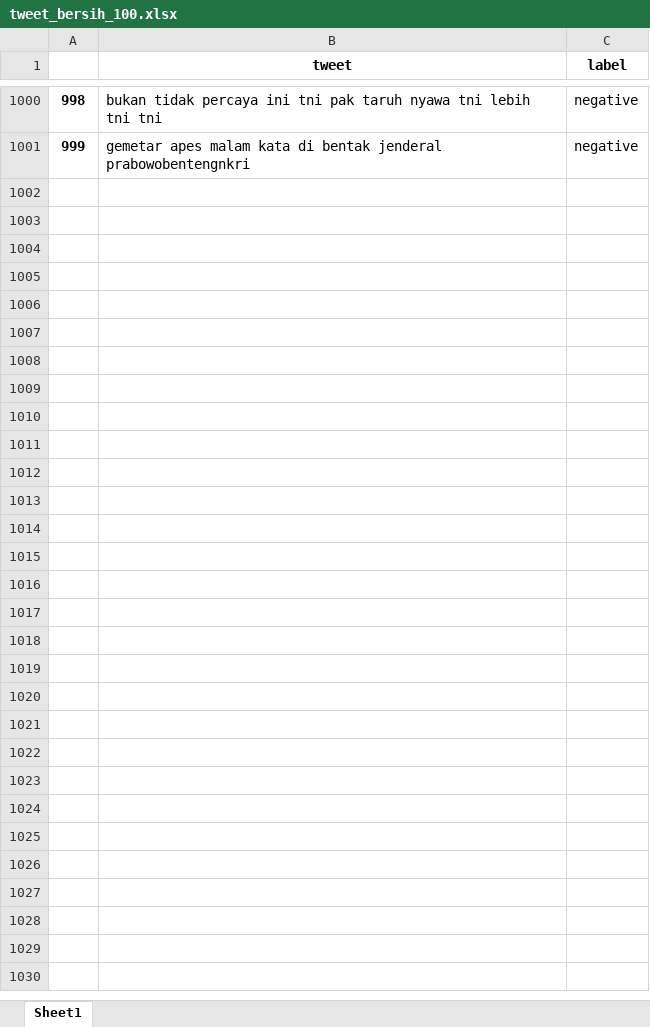
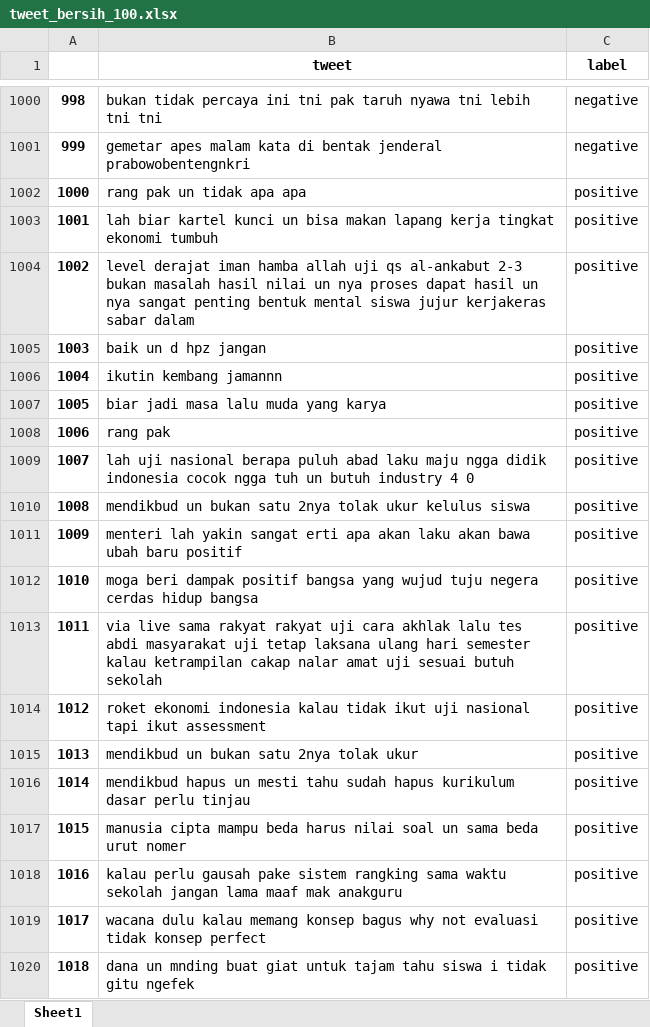
Before and after one commit to rizkibii/Sentiment_merdeka_belajar, an Excel workbook: N=1/MNB/data/tweet_bersih_100.xlsx, sheet Sheet1, drawn as a sheet; only a part is shown, gaps mark what is left out; values as stored, in another font and other column widths than the file's, no borders; the diff covers the shown part only; the diff names each change by its address in the sheet, - before the commit and + after, or states it on an @@ line.

Commit message:
nbc = 1 pra proses udah lanjut pemodelan

```diff
--- a/N=1/MNB/data/tweet_bersih_100.xlsx (sheet Sheet1)
+++ b/N=1/MNB/data/tweet_bersih_100.xlsx (sheet Sheet1)
+row 1002: 1000 | rang pak un tidak apa apa | positive
+row 1003: 1001 | lah biar kartel kunci un bisa makan lapang kerja tingkat ekonomi tumbuh | positive
+row 1004: 1002 | level derajat iman hamba allah uji qs al-ankabut 2-3 bukan masalah hasil nilai un nya proses dapat hasil un nya sangat penting bentuk mental siswa jujur kerjakeras sabar dalam | positive
+row 1005: 1003 | baik un d hpz jangan | positive
+row 1006: 1004 | ikutin kembang jamannn | positive
+row 1007: 1005 | biar jadi masa lalu muda yang karya | positive
+row 1008: 1006 | rang pak | positive
+row 1009: 1007 | lah uji nasional berapa puluh abad laku maju ngga didik indonesia cocok ngga tuh un butuh industry 4 0 | positive
+row 1010: 1008 | mendikbud un bukan satu 2nya tolak ukur kelulus siswa | positive
+row 1011: 1009 | menteri lah yakin sangat erti apa akan laku akan bawa ubah baru positif | positive
+row 1012: 1010 | moga beri dampak positif bangsa yang wujud tuju negera cerdas hidup bangsa | positive
+row 1013: 1011 | via live sama rakyat rakyat uji cara akhlak lalu tes abdi masyarakat uji tetap laksana ulang hari semester kalau ketrampilan cakap nalar amat uji sesuai butuh sekolah | positive
+row 1014: 1012 | roket ekonomi indonesia kalau tidak ikut uji nasional tapi ikut assessment | positive
+row 1015: 1013 | mendikbud un bukan satu 2nya tolak ukur | positive
+row 1016: 1014 | mendikbud hapus un mesti tahu sudah hapus kurikulum dasar perlu tinjau | positive
+row 1017: 1015 | manusia cipta mampu beda harus nilai soal un sama beda urut nomer | positive
+row 1018: 1016 | kalau perlu gausah pake sistem rangking sama waktu sekolah jangan lama maaf mak anakguru | positive
+row 1019: 1017 | wacana dulu kalau memang konsep bagus why not evaluasi tidak konsep perfect | positive
+row 1020: 1018 | dana un mnding buat giat untuk tajam tahu siswa i tidak gitu ngefek | positive
```
Also changed, not shown: 281 added rows elsewhere in this sheet, N=1/NBC/data/tweet_bersih_100.xlsx, 7 other files.
